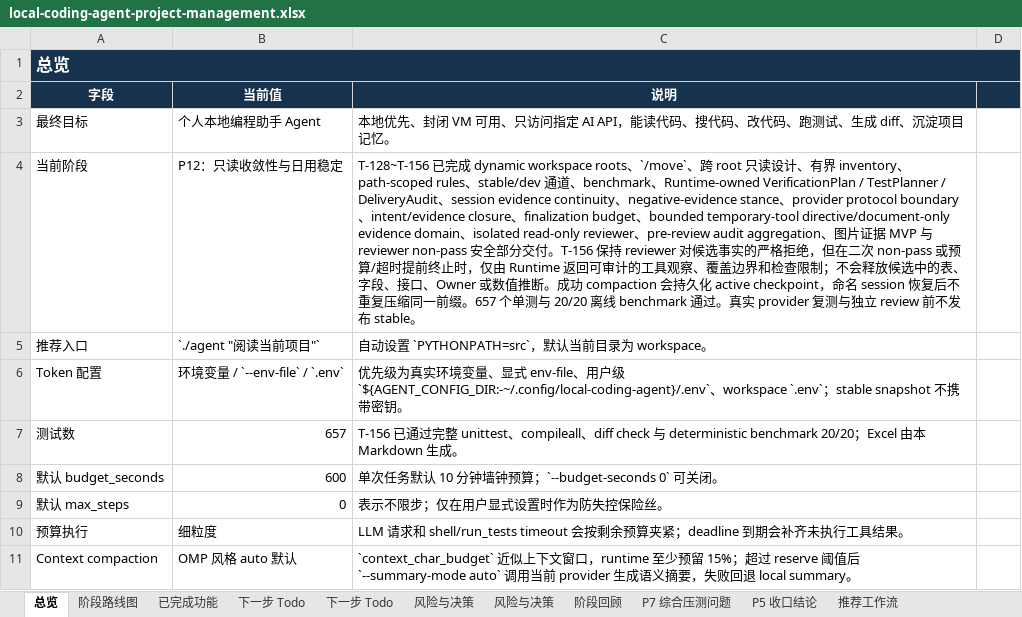
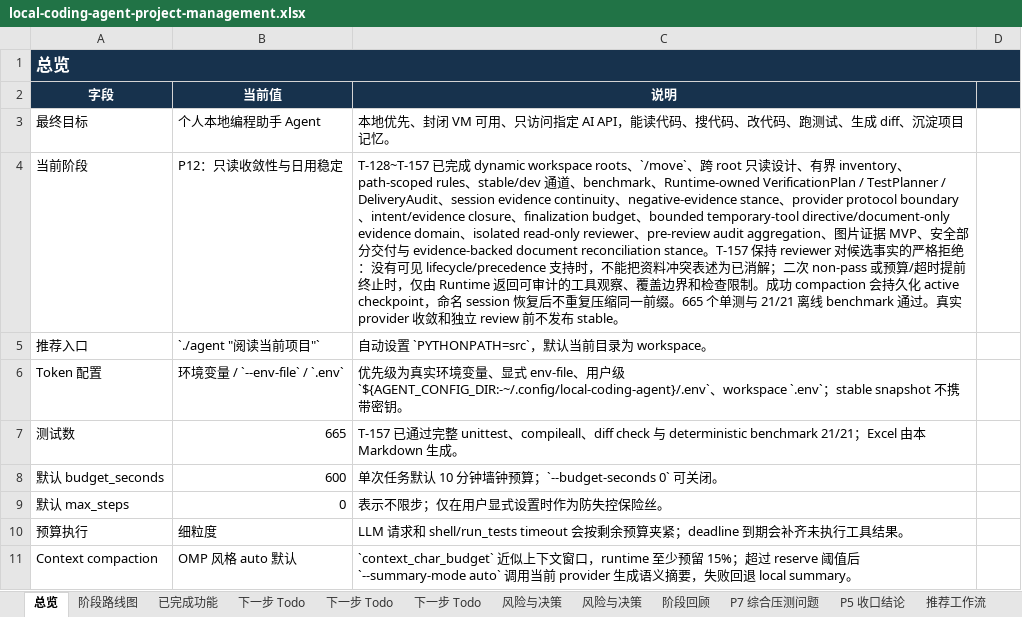
Before and after one commit to noone6931/lca-private-handoff-20260803, an Excel workbook: docs/local-coding-agent-project-management.xlsx, sheet 总览, drawn as a sheet; only a part is shown; values as stored, in another font and other column widths than the file's, no borders; the diff names each change by its address in the sheet, - before the commit and + after, or states it on an @@ line.

Commit message:
Document T-157 reconciliation closure

```diff
--- a/docs/local-coding-agent-project-management.xlsx (sheet 总览)
+++ b/docs/local-coding-agent-project-management.xlsx (sheet 总览)
@@ sheet tab order changed: 总览 | 阶段路线图 | 已完成功能 | 下一步 Todo | 下一步 Todo | 下一步 Todo | 风险与决策 | 风险与决策 | 阶段回顾 | P7 综合压测问题 | P5 收口结论 | 推荐工作流 @@
-C4 (说明): T-128~T-156 已完成 dynamic workspace roots、`/move`、跨 root 只读设计、有界 inventory、path-scoped rules、stable/dev 通道、benchmark、Runtime-owned VerificationPlan / TestPlanner / DeliveryAudit、session evidence continuity、negative-evidence stance、provider protocol boundary、intent/evidence closure、finalization budget、bounded temporary-tool directive/document-only evidence domain、isolated read-only reviewer、pre-review audit aggregation、图片证据 MVP 与 reviewer non-pass 安全部分交付。T-156 保持 reviewer 对候选事实的严格拒绝，但在二次 non-pass 或预算/超时提前终止时，仅由 Runtime 返回可审计的工具观察、覆盖边界和检查限制；不会释放候选中的表、字段、接口、Owner 或数值推断。成功 compaction 会持久化 active checkpoint，命名 session 恢复后不重复压缩同一前缀。657 个单测与 20/20 离线 benchmark 通过。真实 provider 复测与独立…
+C4 (说明): T-128~T-157 已完成 dynamic workspace roots、`/move`、跨 root 只读设计、有界 inventory、path-scoped rules、stable/dev 通道、benchmark、Runtime-owned VerificationPlan / TestPlanner / DeliveryAudit、session evidence continuity、negative-evidence stance、provider protocol boundary、intent/evidence closure、finalization budget、bounded temporary-tool directive/document-only evidence domain、isolated read-only reviewer、pre-review audit aggregation、图片证据 MVP、安全部分交付与 evidence-backed document reconciliation stance。T-157 保持 reviewer 对候选事实的严格拒绝：没有可见 lifecycle/precedence 支持时，不能把资料冲突表述为已消解；二次 non-pass 或预算/超时提前终止时，仅由 Runtime 返回可审计的工具观察、覆盖边界和检查限制。成功 compaction 会持久化 active checkpoint，命名 session 恢复后不重复压缩同一前缀。665 个单测与 21/21 离线 benchmark 通过。真实 provider 收敛和独立…
-B7 (当前值): 657
+B7 (当前值): 665
-C7 (说明): T-156 已通过完整 unittest、compileall、diff check 与 deterministic benchmark 20/20；Excel…
+C7 (说明): T-157 已通过完整 unittest、compileall、diff check 与 deterministic benchmark 21/21；Excel…
```
Also changed, not shown: sheet 下一步 Todo, 3 other files.
